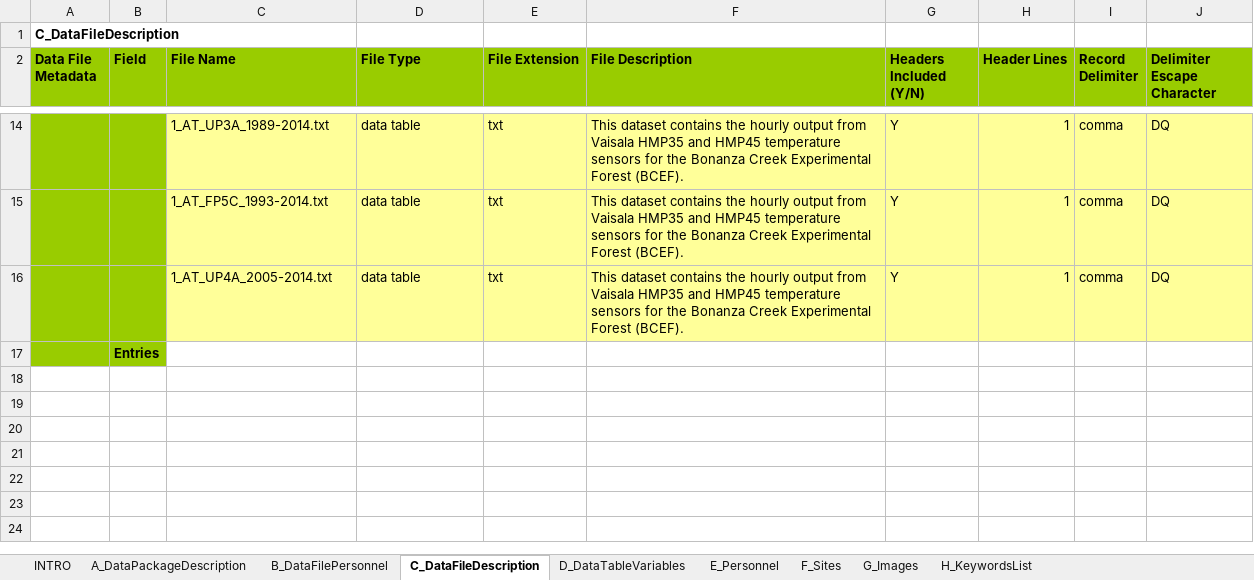
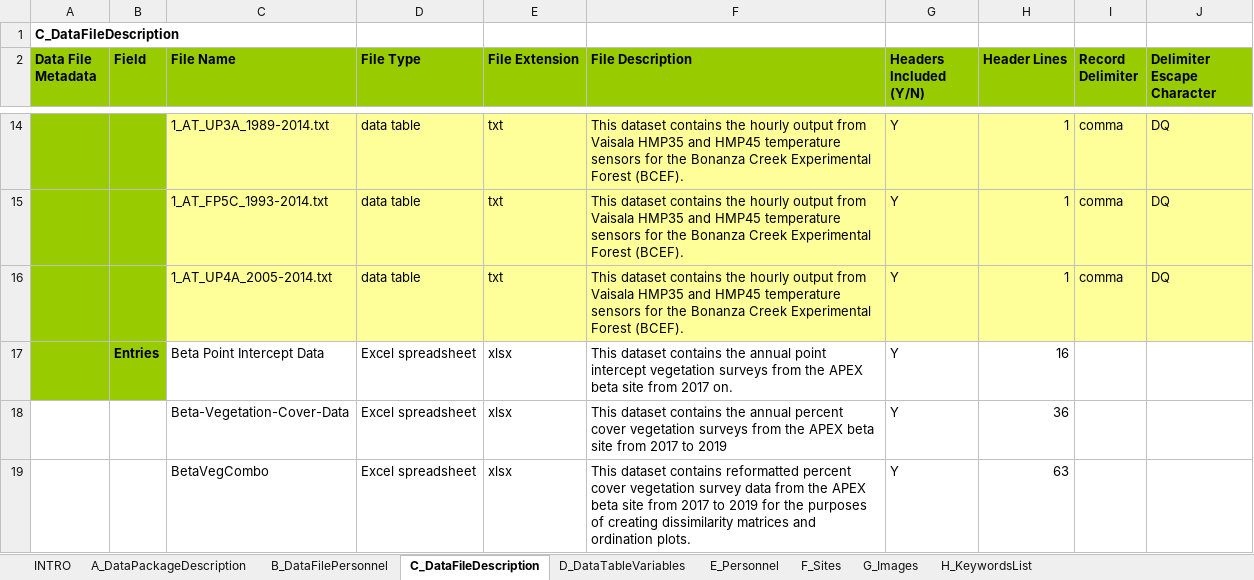
Before and after one commit to wico2646/APEX-Storage, an Excel workbook: Data/BNZ_Metadata_Beta_Vegetation.xlsx, sheet C_DataFileDescription, drawn as a sheet; only a part is shown, gaps mark what is left out; values as stored, in another font and other column widths than the file's, no borders; removed rows and columns are numbered as before the commit, all else as after; the diff names each change by its address in the sheet, - before the commit and + after, or states it on an @@ line.

```diff
--- a/Data/BNZ_Metadata_Beta_Vegetation.xlsx (sheet C_DataFileDescription)
+++ b/Data/BNZ_Metadata_Beta_Vegetation.xlsx (sheet C_DataFileDescription)
-row 17:  | Entries
+row 17:  | Entries | Beta Point Intercept Data | Excel spreadsheet | xlsx | This dataset contains the annual point intercept vegetation surveys from the APEX beta site from 2017 on. | Y | 16
+row 18:  |  | Beta-Vegetation-Cover-Data | Excel spreadsheet | xlsx | This dataset contains the annual percent cover vegetation surveys from the APEX beta site from 2017 to 2019 | Y | 36
+row 19:  |  | BetaVegCombo | Excel spreadsheet | xlsx | This dataset contains reformatted percent cover vegetation survey data from the APEX beta site from 2017 to 2019 for the purposes of creating dissimilarity matrices and ordination plots. | Y | 63
```
Also changed, not shown: sheet A_DataPackageDescription, sheet F_Sites, Data/R Gas Flux Master Data Sheet.xlsx, 3 other files.
